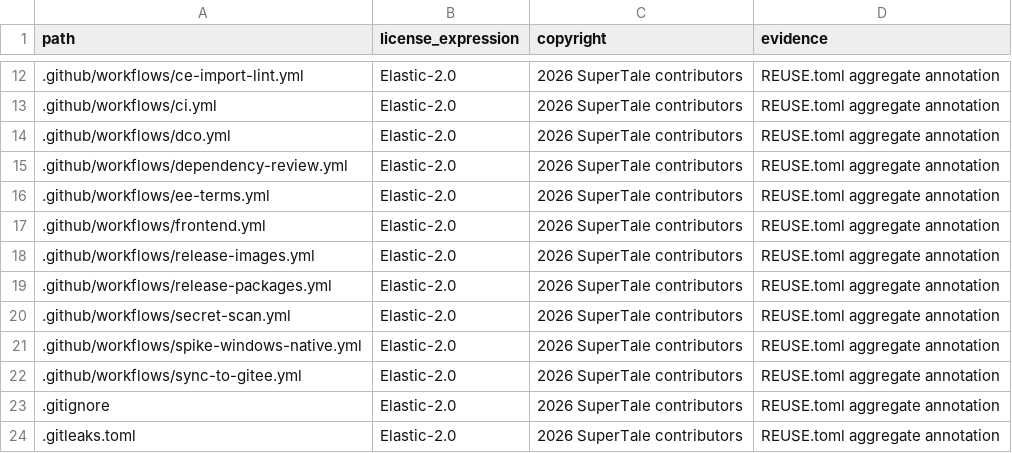
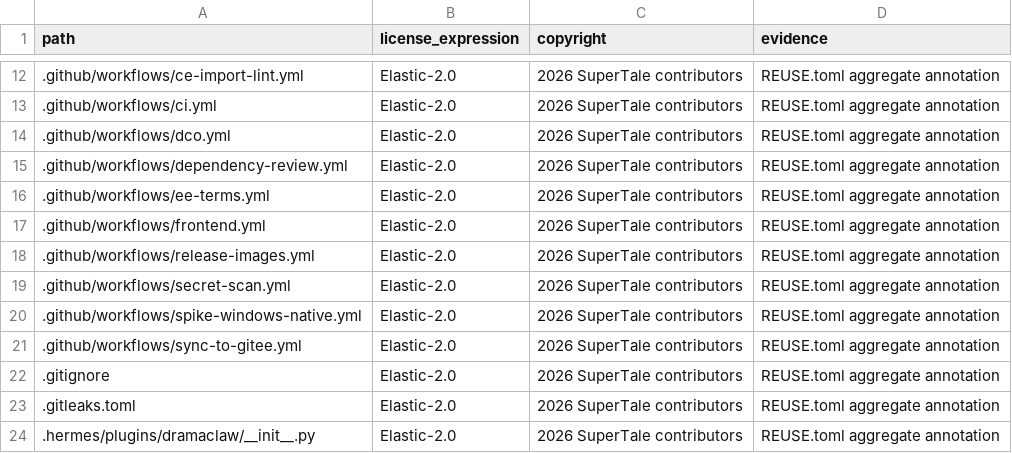
Before and after one commit to dramaclaw/dramaclaw, a CSV file: license-inventory.csv, drawn as a sheet; only a part is shown, gaps mark what is left out; the shorter side is filled out with more unchanged rows.

Commit message:
ci: 出包 workflow 移至 EE 仓库统一管控
便携包构建/发布改由 EE 仓库的 workflow 执行(checkout 本仓库 tag 构建,
资产仍上传回本仓库公开 Release);deploy/portable 的启停脚本与 hermes
shim 保留在本仓库作为构建物料。

Signed-off-by: D.J. Zou <wwsb.bopy@gmail.com>

```diff
--- a/license-inventory.csv
+++ b/license-inventory.csv
@@ -18,3 +18,2 @@ path,license_expression,copyright,evidence
 .github/workflows/release-images.yml,Elastic-2.0,2026 SuperTale contributors,REUSE.toml aggregate annotation
-.github/workflows/release-packages.yml,Elastic-2.0,2026 SuperTale contributors,REUSE.toml aggregate annotation
 .github/workflows/secret-scan.yml,Elastic-2.0,2026 SuperTale contributors,REUSE.toml aggregate annotation
```
Also changed, not shown: 1 other file.
